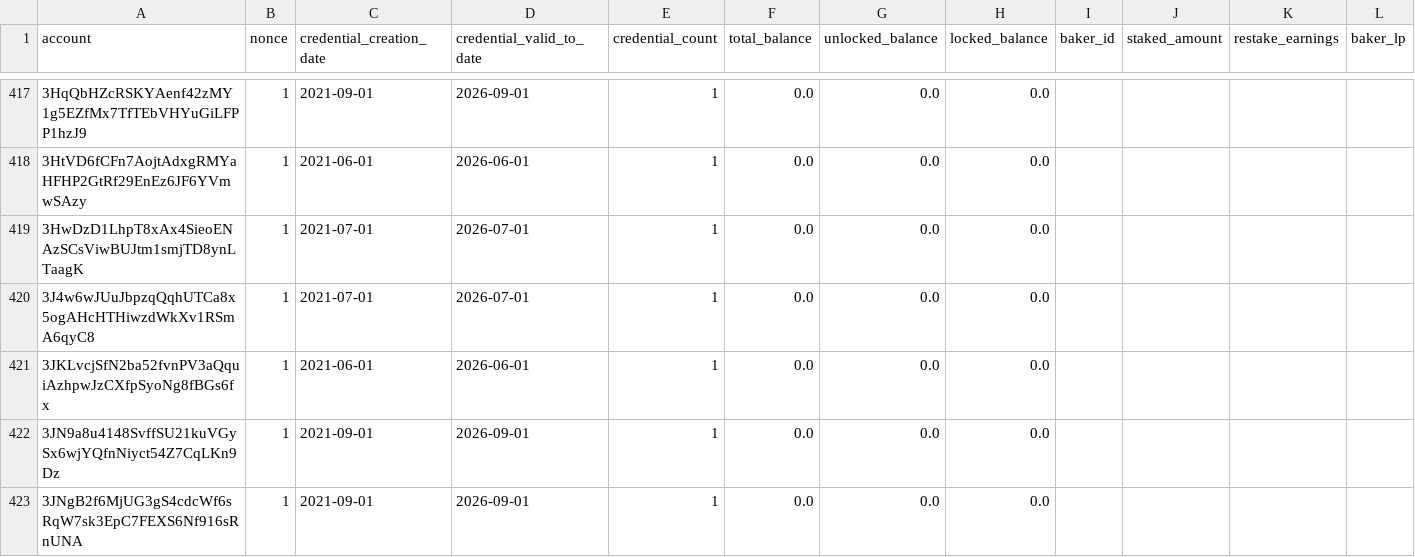
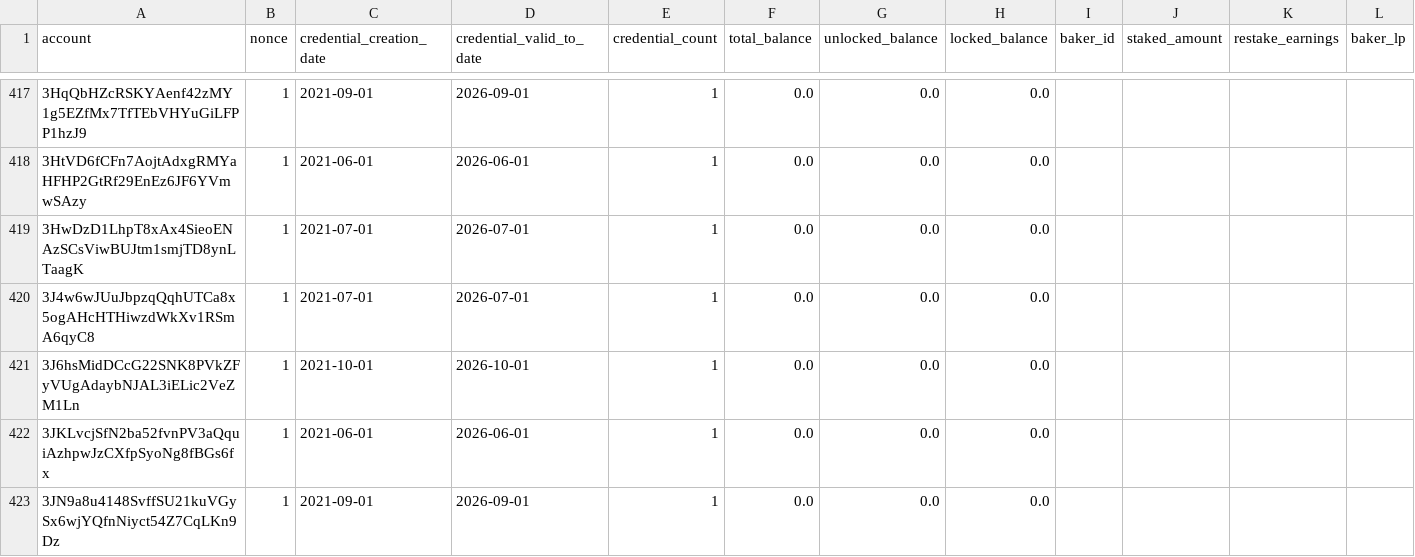
Before and after one commit to ccdexplorer/ccdexplorer-accounts, a CSV file: accounts.csv, drawn as a sheet; only a part is shown, gaps mark what is left out; the shorter side is filled out with more unchanged rows; rows hold the shown columns only; the diff covers the shown part only; the diff names each change by its address in the sheet, - before the commit and + after, or states it on an @@ line.

Commit message:
2021-10-15

```diff
--- a/accounts.csv
+++ b/accounts.csv
+row 421: 3J6hsMidDCcG22SNK8PVkZFyVUgAdaybNJAL3iELic2VeZM1Ln | 1 | 2021-10-01 | 2026-10-01 | 1 | 0.0 | 0.0 | 0.0
```
Also changed, not shown: 5 added rows and 49 edited cells elsewhere in this file.
